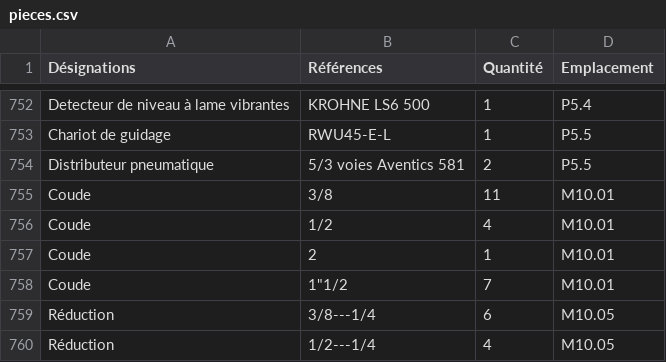
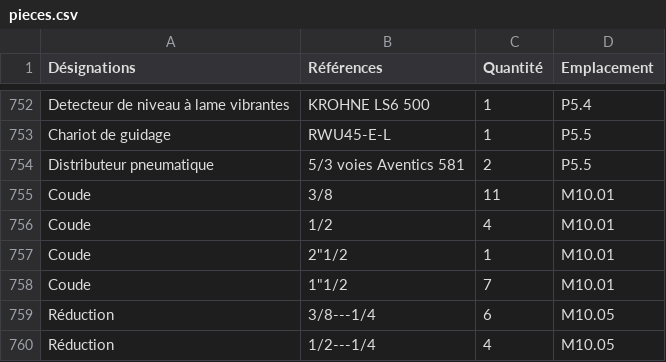
Before and after one commit to aristidemaf-web/aicha-maintenance, a CSV file: pieces.csv, drawn as a sheet; only a part is shown, gaps mark what is left out.

Commit message:
Update pieces.csv

```diff
--- a/pieces.csv
+++ b/pieces.csv
@@ -756,3 +756,3 @@ Coude; 3/8;11;M10.01
 Coude; 1/2;4;M10.01
-Coude;"2";1;M10.01
+Coude;"2""1/2";1;M10.01
 Coude;"1""1/2";7;M10.01
```
